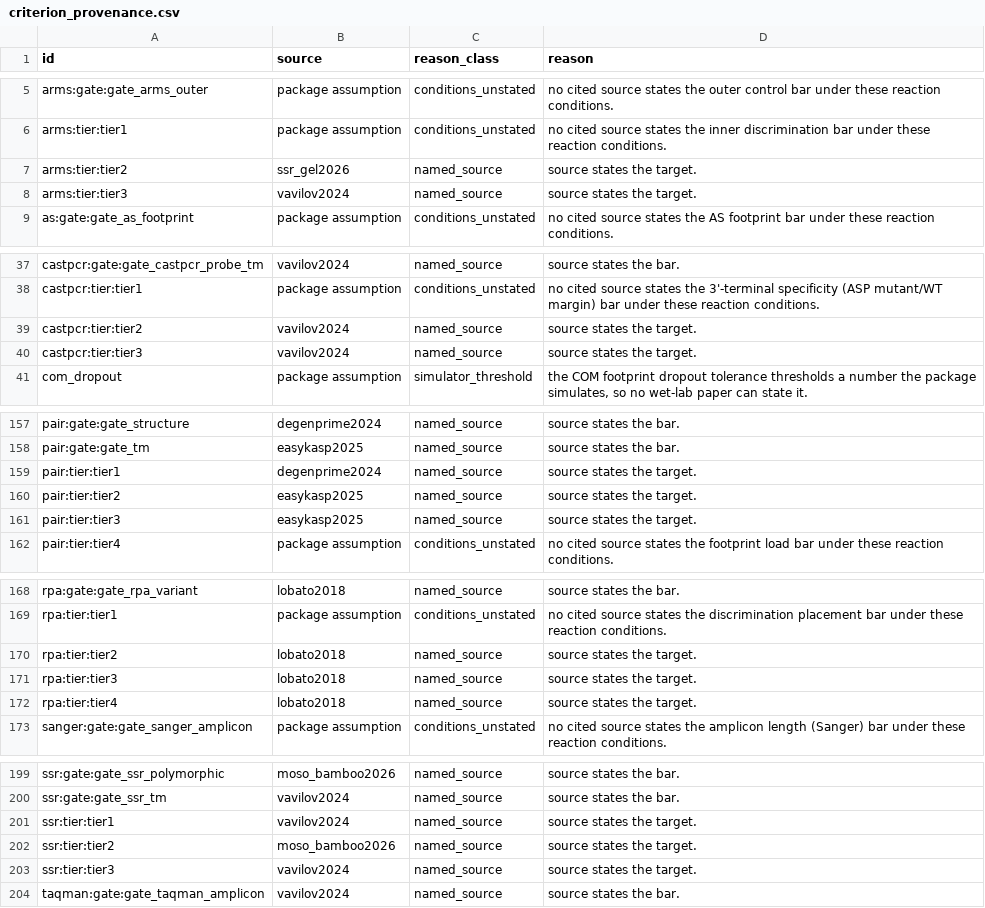
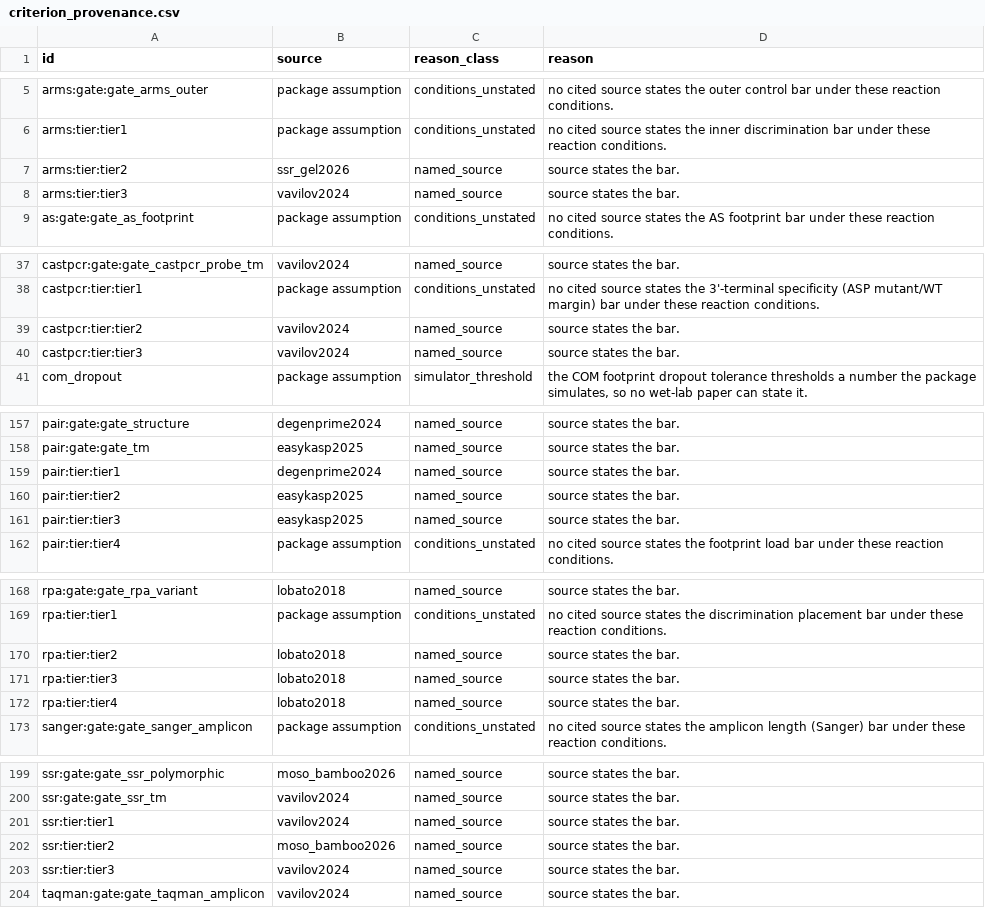
Before and after one commit to Stathmin/tidymarkers, a CSV file: inst/extdata/criterion_provenance.csv, drawn as a sheet; only a part is shown, gaps mark what is left out; the diff covers the shown part only.

Commit message:
Name every criterion source by its registry key

```diff
--- a/inst/extdata/criterion_provenance.csv
+++ b/inst/extdata/criterion_provenance.csv
@@ -6,4 +6,4 @@
 "arms:tier:tier1","package assumption","conditions_unstated","no cited source states the inner discrimination bar under these reaction conditions."
-"arms:tier:tier2","ssr_gel2026","named_source","source states the target."
-"arms:tier:tier3","vavilov2024","named_source","source states the target."
+"arms:tier:tier2","ssr_gel2026","named_source","source states the bar."
+"arms:tier:tier3","vavilov2024","named_source","source states the bar."
 "as:gate:gate_as_footprint","package assumption","conditions_unstated","no cited source states the AS footprint bar under these reaction conditions."
@@ -38,4 +38,4 @@
 "castpcr:tier:tier1","package assumption","conditions_unstated","no cited source states the 3'-terminal specificity (ASP mutant/WT margin) bar under these reaction conditions."
-"castpcr:tier:tier2","vavilov2024","named_source","source states the target."
-"castpcr:tier:tier3","vavilov2024","named_source","source states the target."
+"castpcr:tier:tier2","vavilov2024","named_source","source states the bar."
+"castpcr:tier:tier3","vavilov2024","named_source","source states the bar."
 "com_dropout","package assumption","simulator_threshold","the COM footprint dropout tolerance thresholds a number the package simulates, so no wet-lab paper can state it."
@@ -158,5 +158,5 @@
 "pair:gate:gate_tm","easykasp2025","named_source","source states the bar."
-"pair:tier:tier1","degenprime2024","named_source","source states the target."
-"pair:tier:tier2","easykasp2025","named_source","source states the target."
-"pair:tier:tier3","easykasp2025","named_source","source states the target."
+"pair:tier:tier1","degenprime2024","named_source","source states the bar."
+"pair:tier:tier2","easykasp2025","named_source","source states the bar."
+"pair:tier:tier3","easykasp2025","named_source","source states the bar."
 "pair:tier:tier4","package assumption","conditions_unstated","no cited source states the footprint load bar under these reaction conditions."
@@ -169,5 +169,5 @@
 "rpa:tier:tier1","package assumption","conditions_unstated","no cited source states the discrimination placement bar under these reaction conditions."
-"rpa:tier:tier2","lobato2018","named_source","source states the target."
-"rpa:tier:tier3","lobato2018","named_source","source states the target."
-"rpa:tier:tier4","lobato2018","named_source","source states the target."
+"rpa:tier:tier2","lobato2018","named_source","source states the bar."
+"rpa:tier:tier3","lobato2018","named_source","source states the bar."
+"rpa:tier:tier4","lobato2018","named_source","source states the bar."
 "sanger:gate:gate_sanger_amplicon","package assumption","conditions_unstated","no cited source states the amplicon length (Sanger) bar under these reaction conditions."
@@ -200,5 +200,5 @@
 "ssr:gate:gate_ssr_tm","vavilov2024","named_source","source states the bar."
-"ssr:tier:tier1","vavilov2024","named_source","source states the target."
-"ssr:tier:tier2","moso_bamboo2026","named_source","source states the target."
-"ssr:tier:tier3","vavilov2024","named_source","source states the target."
+"ssr:tier:tier1","vavilov2024","named_source","source states the bar."
+"ssr:tier:tier2","moso_bamboo2026","named_source","source states the bar."
+"ssr:tier:tier3","vavilov2024","named_source","source states the bar."
 "taqman:gate:gate_taqman_amplicon","vavilov2024","named_source","source states the bar."
```
Also changed, not shown: 44 edited cells elsewhere in this file, 5 other files.
